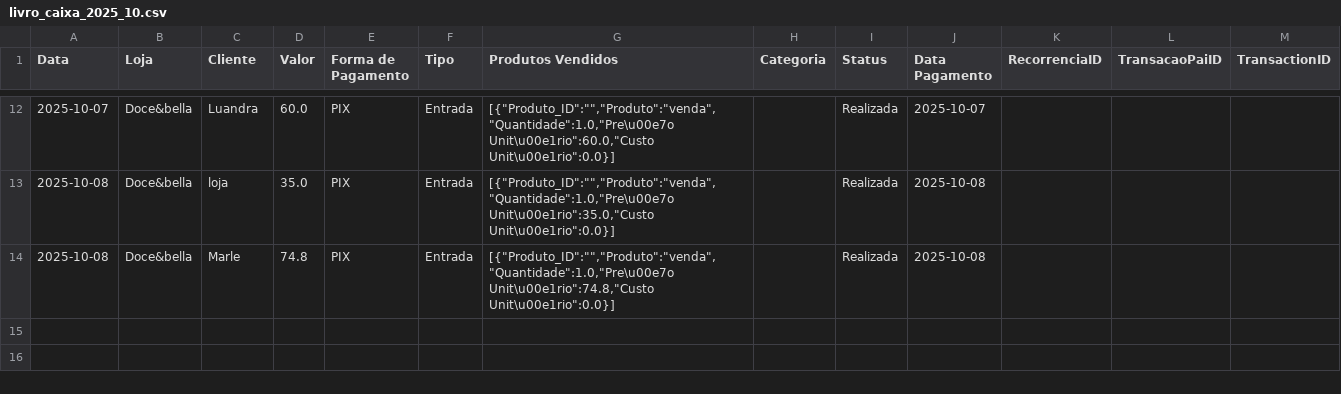
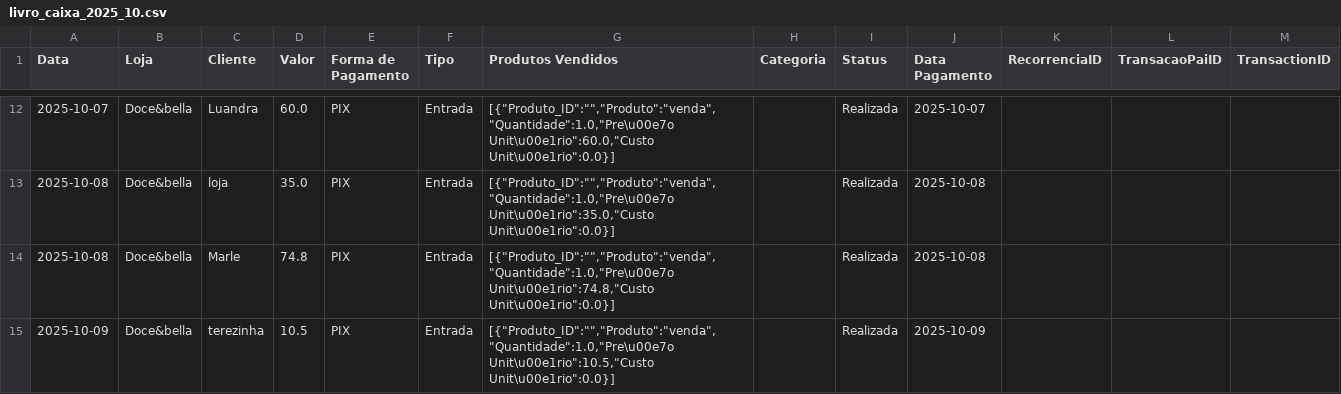
Before and after one commit to ribeiromendes5014-design/fluxo, a CSV file: livro_caixa_2025_10.csv, drawn as a sheet; only a part is shown, gaps mark what is left out; the diff names each change by its address in the sheet, - before the commit and + after, or states it on an @@ line.

Commit message:
Nova movimentação

```diff
--- a/livro_caixa_2025_10.csv
+++ b/livro_caixa_2025_10.csv
+row 15: 2025-10-09 | Doce&bella | terezinha | 10.5 | PIX | Entrada | [{"Produto_ID":"","Produto":"venda","Quantidade":1.0,"Pre\u00e7o Unit\u00e1rio":10.5,"Custo Unit\u00e1rio":0.0}] |  | Realizada | 2025-10-09
```
